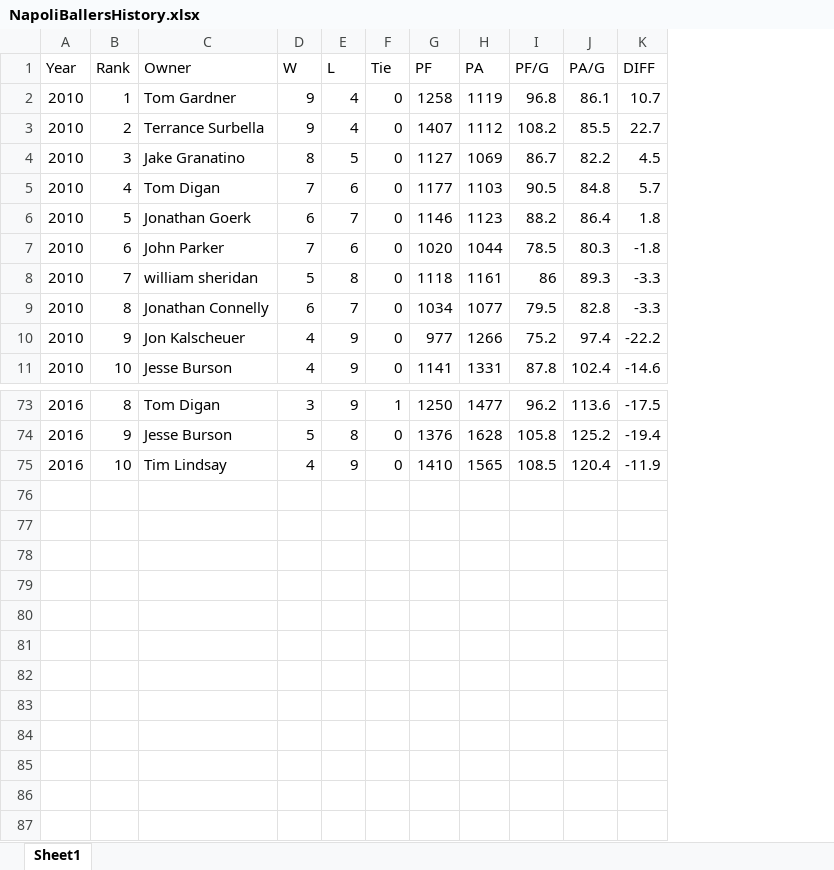
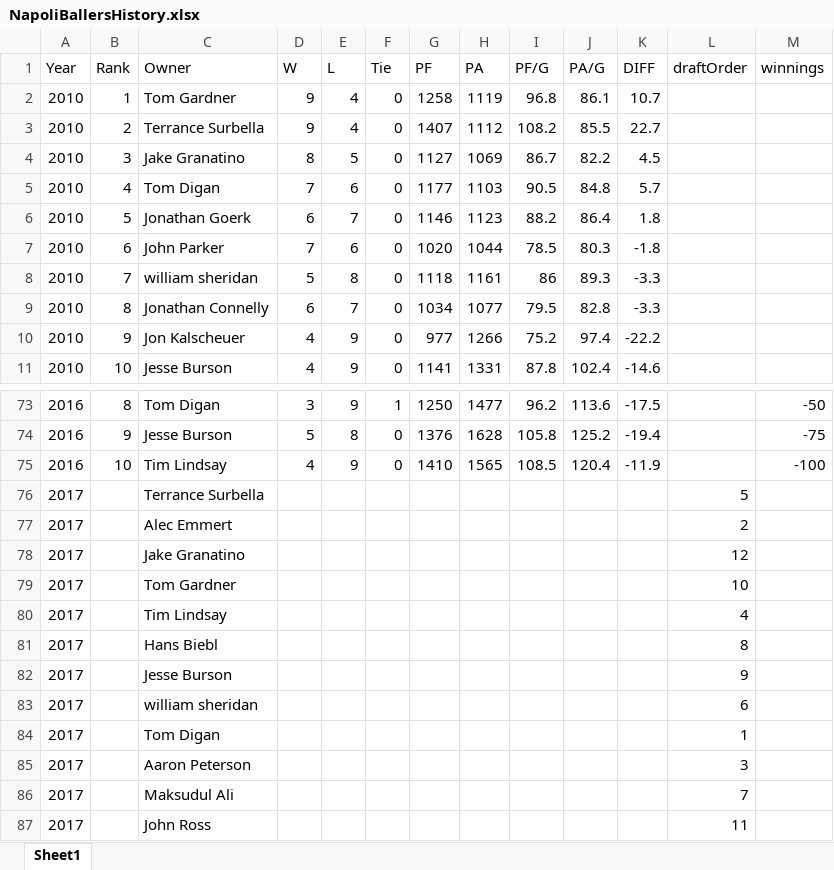
Before and after one commit to twgardner2/NapoliBallers, an Excel workbook: NapoliBallersHistory.xlsx, sheet Sheet1, drawn as a sheet; only a part is shown, gaps mark what is left out; values as stored, in another font and other column widths than the file's, no borders; the diff names each change by its address in the sheet, - before the commit and + after, or states it on an @@ line.

```diff
--- a/NapoliBallersHistory.xlsx (sheet Sheet1)
+++ b/NapoliBallersHistory.xlsx (sheet Sheet1)
+column L (draftOrder), empty
+column M (winnings), rows 73-75: -50 | -75 | -100
+row 76: 2017 |  | Terrance Surbella |  |  |  |  |  |  |  |  | 5
+row 77: 2017 |  | Alec Emmert |  |  |  |  |  |  |  |  | 2
+row 78: 2017 |  | Jake Granatino |  |  |  |  |  |  |  |  | 12
+row 79: 2017 |  | Tom Gardner |  |  |  |  |  |  |  |  | 10
+row 80: 2017 |  | Tim Lindsay |  |  |  |  |  |  |  |  | 4
+row 81: 2017 |  | Hans Biebl |  |  |  |  |  |  |  |  | 8
+row 82: 2017 |  | Jesse Burson |  |  |  |  |  |  |  |  | 9
+row 83: 2017 |  | william sheridan |  |  |  |  |  |  |  |  | 6
+row 84: 2017 |  | Tom Digan |  |  |  |  |  |  |  |  | 1
+row 85: 2017 |  | Aaron Peterson |  |  |  |  |  |  |  |  | 3
+row 86: 2017 |  | Maksudul Ali |  |  |  |  |  |  |  |  | 7
+row 87: 2017 |  | John Ross |  |  |  |  |  |  |  |  | 11
```
Also changed, not shown: 4 other files.
